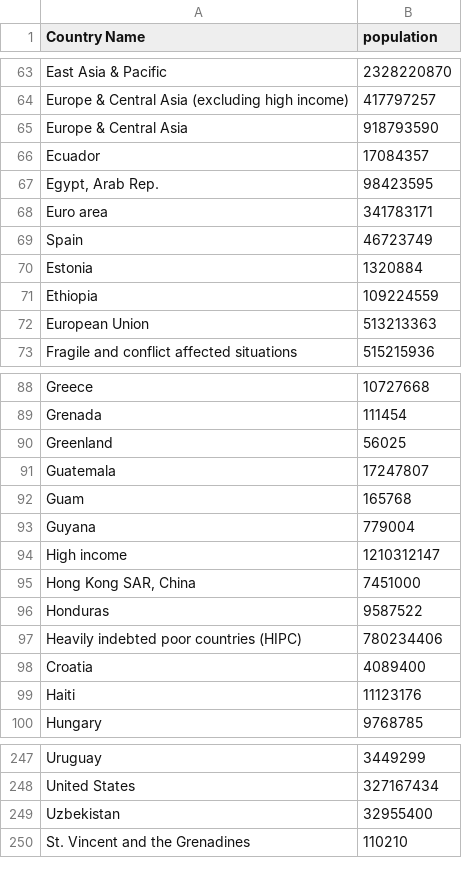
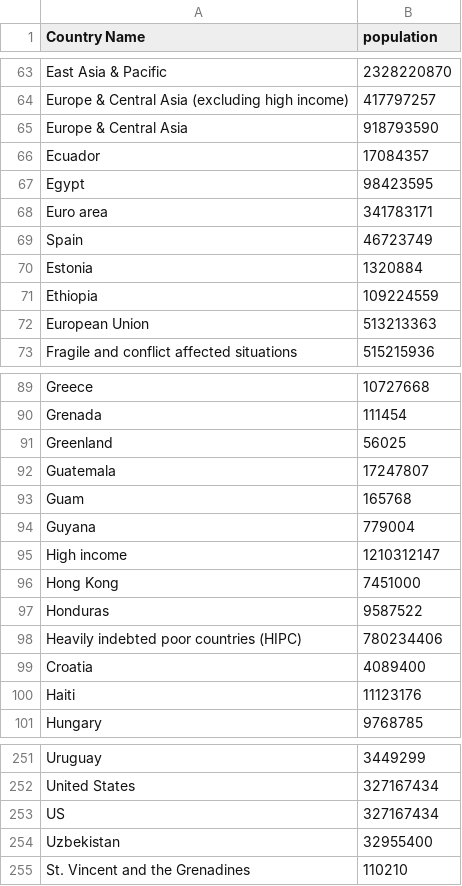
Before and after one commit to xiong35/hackweek2020, a CSV file: population.csv, drawn as a sheet; only a part is shown, gaps mark what is left out; the diff covers the shown part only.

```diff
--- a/population.csv
+++ b/population.csv
@@ -66,3 +66,3 @@ Europe & Central Asia,918793590
 Ecuador,17084357
-"Egypt, Arab Rep.",98423595
+Egypt,98423595
 Euro area,341783171
@@ -94,3 +95,3 @@ Guyana,779004
 High income,1210312147
-"Hong Kong SAR, China",7451000
+Hong Kong,7451000
 Honduras,9587522
@@ -248,2 +252,3 @@ Uruguay,3449299
 United States,327167434
+US,327167434
 Uzbekistan,32955400
```
Also changed, not shown: 5 added rows and 3 edited cells elsewhere in this file.
